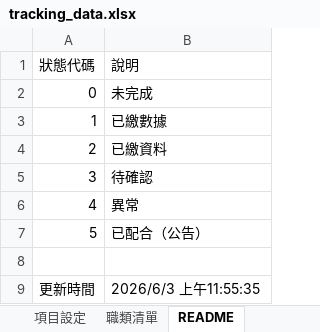
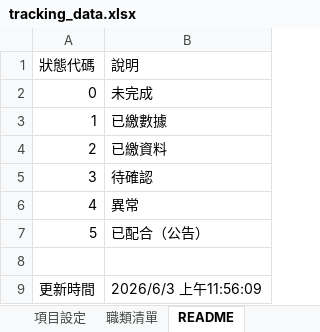
Before and after one commit to jmmvudci/teaching-tracking, an Excel workbook: tracking_data.xlsx, sheet README, drawn as a sheet; values as stored, in another font and other column widths than the file's, no borders; the diff names each change by its address in the sheet, - before the commit and + after, or states it on an @@ line.

```diff
--- a/tracking_data.xlsx (sheet README)
+++ b/tracking_data.xlsx (sheet README)
-B9 (說明): 2026/6/3 上午11:55:35
+B9 (說明): 2026/6/3 上午11:56:09
```
Also changed, not shown: sheet 項目設定, sheet 追蹤矩陣.
